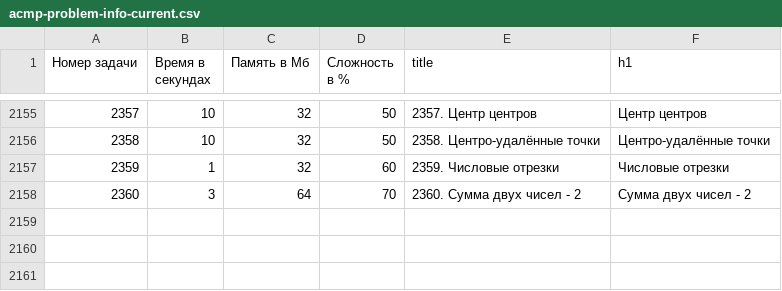
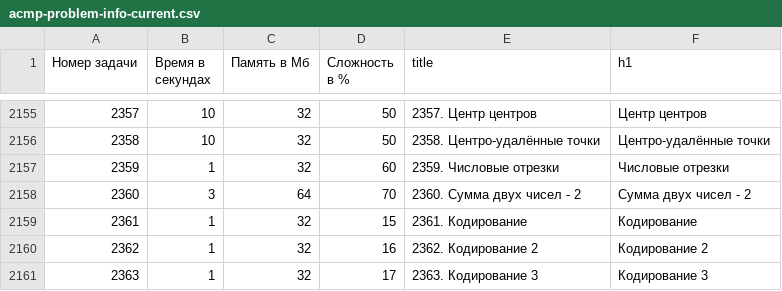
Before and after one commit to BorisMenshikov/acmp-problem-complexity-data, a CSV file: acmp-problem-info-current.csv, drawn as a sheet; only a part is shown, gaps mark what is left out; the diff names each change by its address in the sheet, - before the commit and + after, or states it on an @@ line.

```diff
--- a/acmp-problem-info-current.csv
+++ b/acmp-problem-info-current.csv
+row 2159: 2361 | 1 | 32 | 15 | 2361. Кодирование | Кодирование
+row 2160: 2362 | 1 | 32 | 16 | 2362. Кодирование 2 | Кодирование 2
+row 2161: 2363 | 1 | 32 | 17 | 2363. Кодирование 3 | Кодирование 3
```
Also changed, not shown: acmp-problem-complexity-current.csv, 1 other file.
